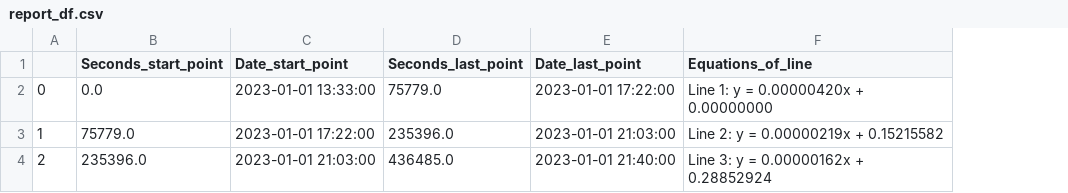
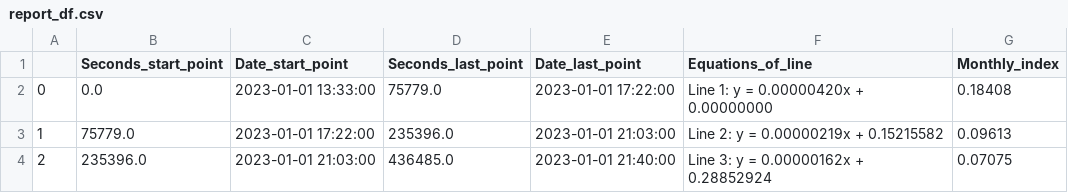
Before and after one commit to repin1378/TS_ANALYSIS, a CSV file: results/CV/2024/1_category/report_df.csv, drawn as a sheet; the diff names each change by its address in the sheet, - before the commit and + after, or states it on an @@ line.

Commit message:
add Monthly_index

```diff
--- a/results/CV/2024/1_category/report_df.csv
+++ b/results/CV/2024/1_category/report_df.csv
+column G (Monthly_index), rows 2-4: 0.18408 | 0.09613 | 0.07075
```
Also changed, not shown: 3 other files.
